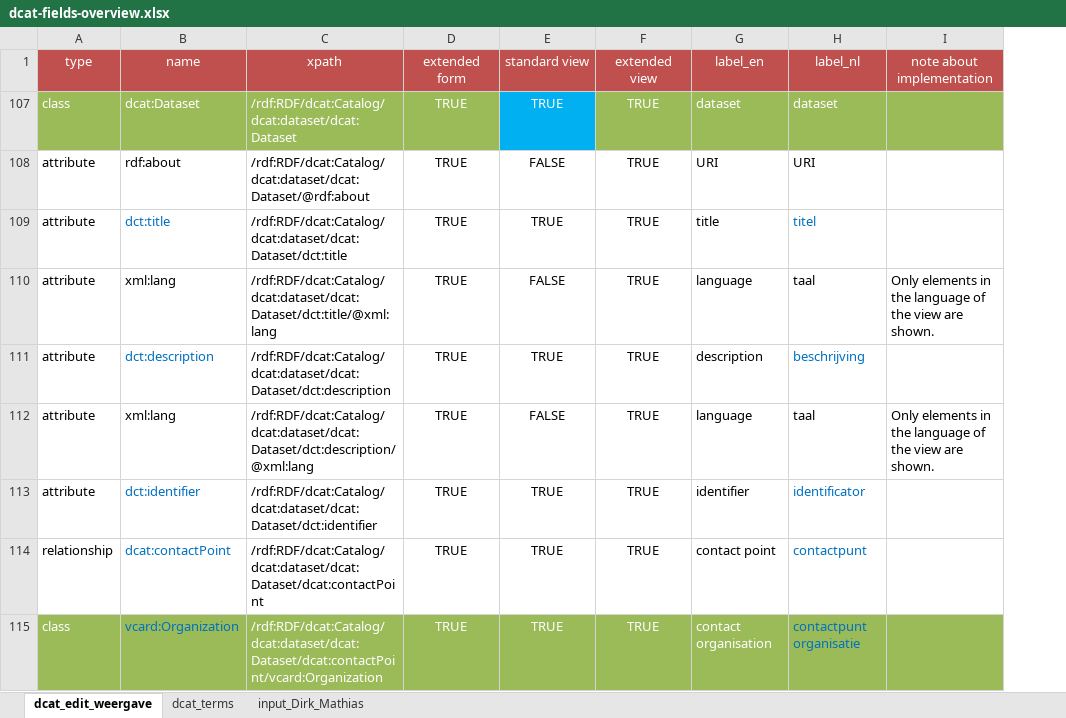
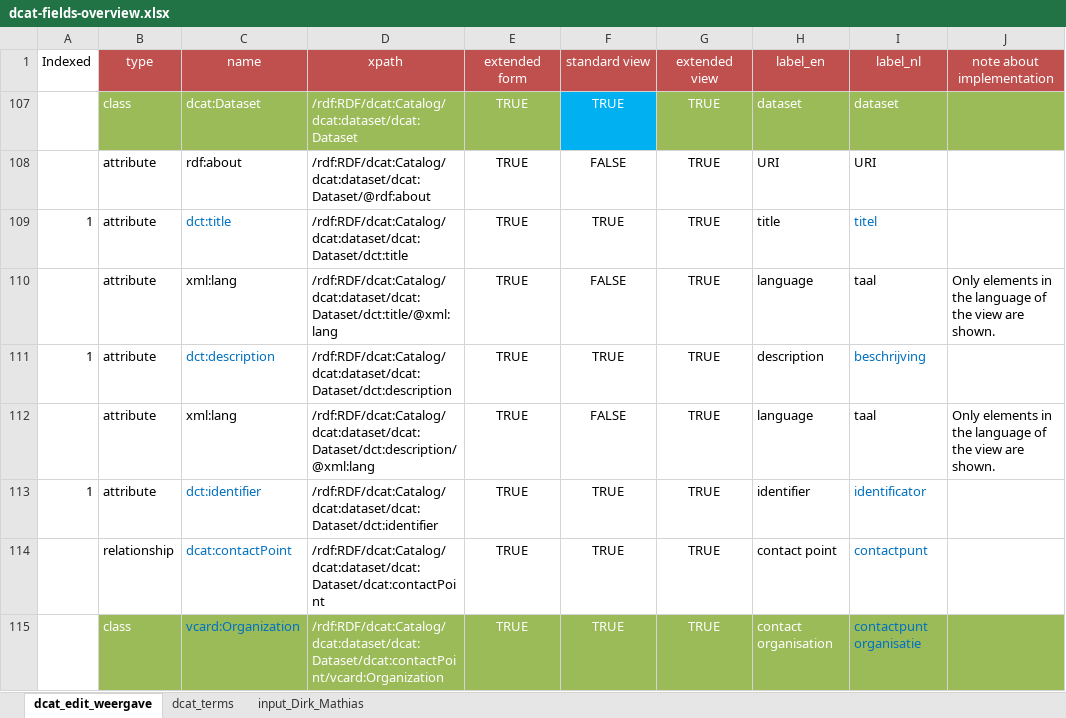
Before and after one commit to metadata101/dcat-ap1.1, an Excel workbook: src/main/plugin/dcat-ap/dcat-fields-overview.xlsx, sheet dcat_edit_weergave, drawn as a sheet; only a part is shown; values as stored, in another font and other column widths than the file's, no borders; the diff names each change by its address in the sheet, - before the commit and + after, or states it on an @@ line.

Commit message:
Update index field for dcat-ap profile

```diff
--- a/src/main/plugin/dcat-ap/dcat-fields-overview.xlsx (sheet dcat_edit_weergave)
+++ b/src/main/plugin/dcat-ap/dcat-fields-overview.xlsx (sheet dcat_edit_weergave)
+column A (Indexed), rows 109-113: 1 |  | 1 |  | 1
```
Also changed, not shown: formulas that keep their value, 2 other files.
